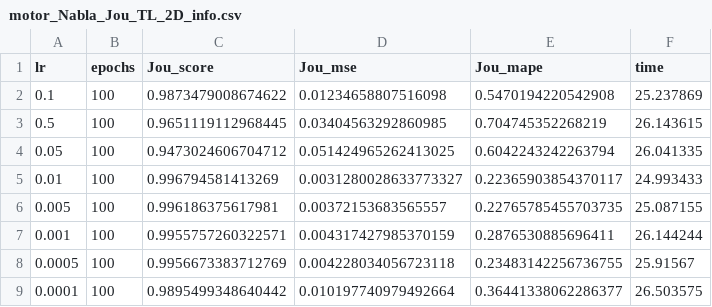
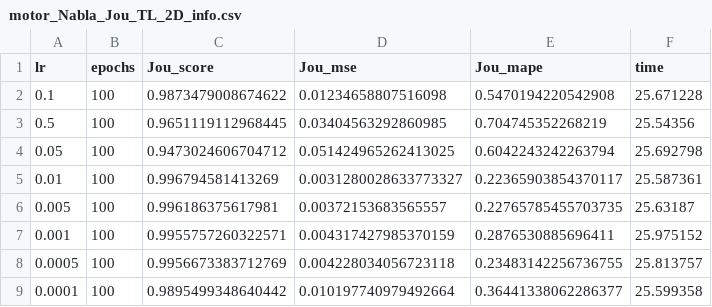
Before and after one commit to Pedro-Rick/IC, a CSV file: transferLearning/transL_results/Nabla/motor_Nabla_Jou_TL_2D_info.csv, drawn as a sheet.

```diff
--- a/transferLearning/transL_results/Nabla/motor_Nabla_Jou_TL_2D_info.csv
+++ b/transferLearning/transL_results/Nabla/motor_Nabla_Jou_TL_2D_info.csv
@@ -1,9 +1,9 @@
 lr,epochs,Jou_score,Jou_mse,Jou_mape,time
-0.1,100,0.9873479008674622,0.01234658807516098,0.5470194220542908,25.237869
-0.5,100,0.9651119112968445,0.03404563292860985,0.704745352268219,26.143615
-0.05,100,0.9473024606704712,0.051424965262413025,0.6042243242263794,26.041335
-0.01,100,0.996794581413269,0.0031280028633773327,0.22365903854370117,24.993433
-0.005,100,0.996186375617981,0.00372153683565557,0.22765785455703735,25.087155
-0.001,100,0.9955757260322571,0.004317427985370159,0.2876530885696411,26.144244
-0.0005,100,0.9956673383712769,0.004228034056723118,0.23483142256736755,25.91567
-0.0001,100,0.9895499348640442,0.010197740979492664,0.36441338062286377,26.503575
+0.1,100,0.9873479008674622,0.01234658807516098,0.5470194220542908,25.671228
+0.5,100,0.9651119112968445,0.03404563292860985,0.704745352268219,25.54356
+0.05,100,0.9473024606704712,0.051424965262413025,0.6042243242263794,25.692798
+0.01,100,0.996794581413269,0.0031280028633773327,0.22365903854370117,25.587361
+0.005,100,0.996186375617981,0.00372153683565557,0.22765785455703735,25.63187
+0.001,100,0.9955757260322571,0.004317427985370159,0.2876530885696411,25.975152
+0.0005,100,0.9956673383712769,0.004228034056723118,0.23483142256736755,25.813757
+0.0001,100,0.9895499348640442,0.010197740979492664,0.36441338062286377,25.599358
```
Also changed, not shown: transferLearning/transL_results/V/graficos/curve_TL_epochs_V_Jou.csv, transferLearning/transL_results/V/motor_V_Jou_TL_2D_info.csv, 1 other file.
